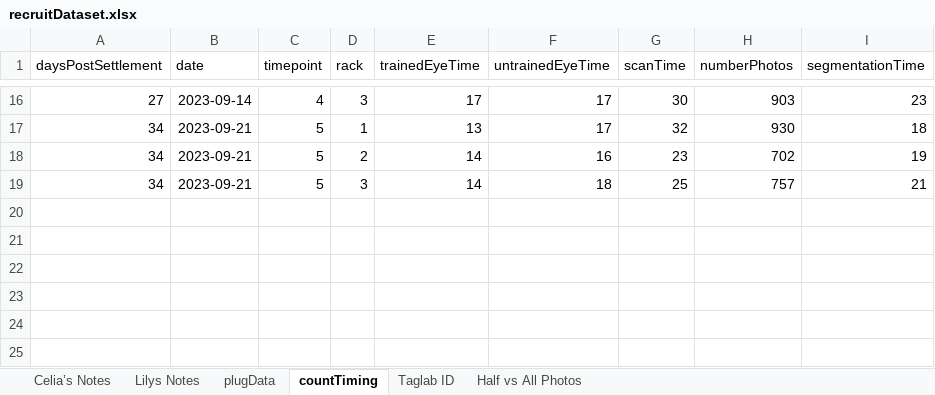
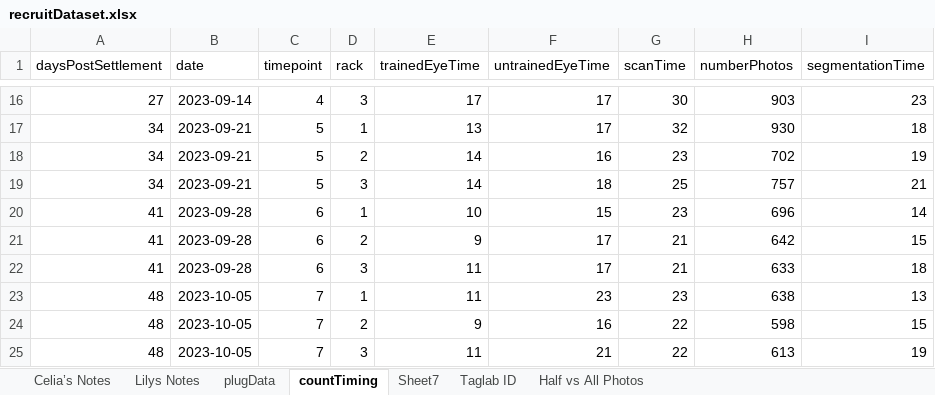
Before and after one commit to LilyGullett/recruitPilot, an Excel workbook: data/recruitDataset.xlsx, sheet countTiming, drawn as a sheet; only a part is shown, gaps mark what is left out; values as stored, in another font and other column widths than the file's, no borders; charts and pictures not drawn; the diff names each change by its address in the sheet, - before the commit and + after, or states it on an @@ line.

```diff
--- a/data/recruitDataset.xlsx (sheet countTiming)
+++ b/data/recruitDataset.xlsx (sheet countTiming)
+sheet tab: Sheet7
+row 20: 41 | 2023-09-28 | 6 | 1 | 10 | 15 | 23 | 696 | 14
+row 21: 41 | 2023-09-28 | 6 | 2 | 9 | 17 | 21 | 642 | 15
+row 22: 41 | 2023-09-28 | 6 | 3 | 11 | 17 | 21 | 633 | 18
+row 23: 48 | 2023-10-05 | 7 | 1 | 11 | 23 | 23 | 638 | 13
+row 24: 48 | 2023-10-05 | 7 | 2 | 9 | 16 | 22 | 598 | 15
+row 25: 48 | 2023-10-05 | 7 | 3 | 11 | 21 | 22 | 613 | 19
```
Also changed, not shown: sheet plugData, sheet Taglab ID, sheet Lilys Notes, sheet Celia’s Notes, charts or pictures, 2 other files.
